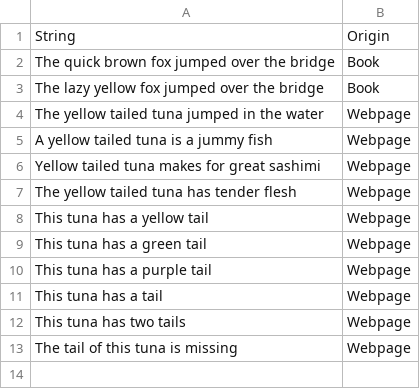
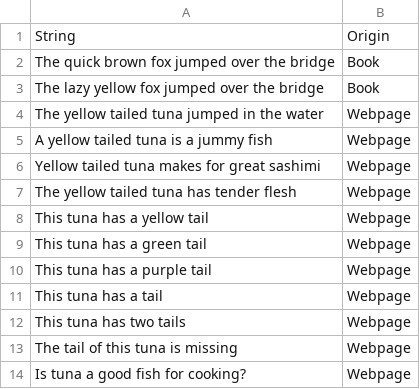
Before and after one commit to JuliusBahr/SimpleSimilarity, a CSV file: SimpleSimilarity/SimpleSimilarity/Resources/sample.csv, drawn as a sheet; the diff names each change by its address in the sheet, - before the commit and + after, or states it on an @@ line.

```diff
--- a/SimpleSimilarity/SimpleSimilarity/Resources/sample.csv
+++ b/SimpleSimilarity/SimpleSimilarity/Resources/sample.csv
+row 14: Is tuna a good fish for cooking? | Webpage
```
Also changed, not shown: 3 other files.
